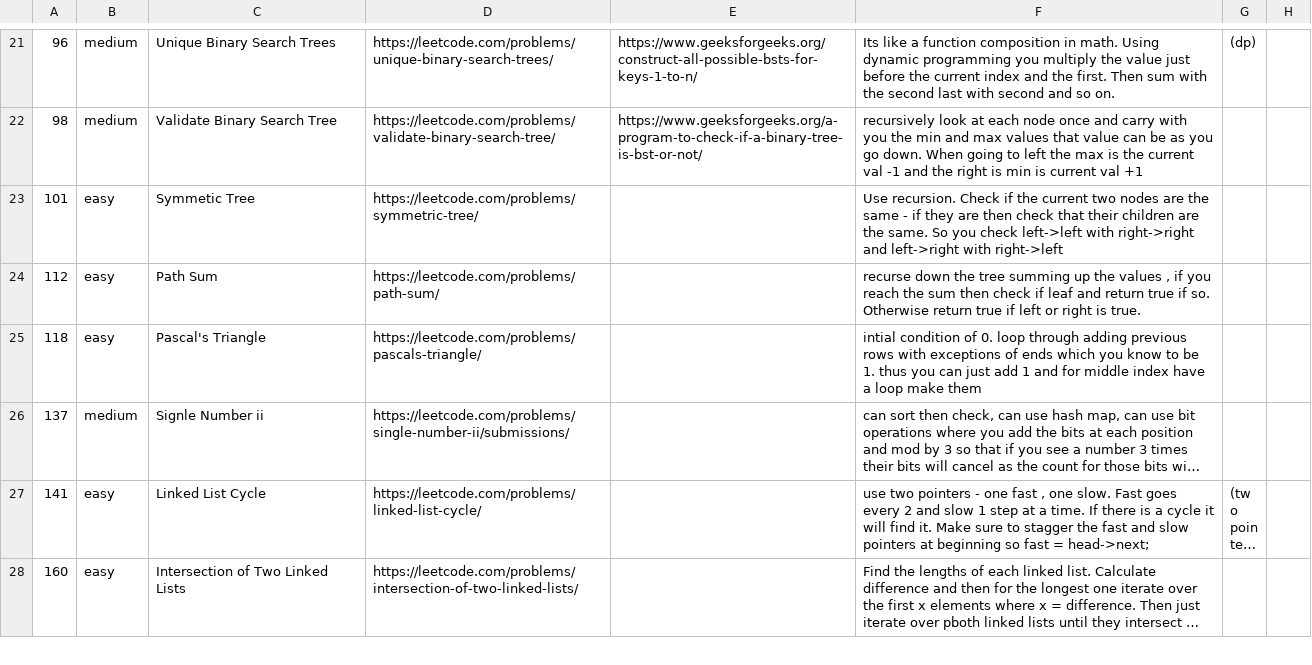
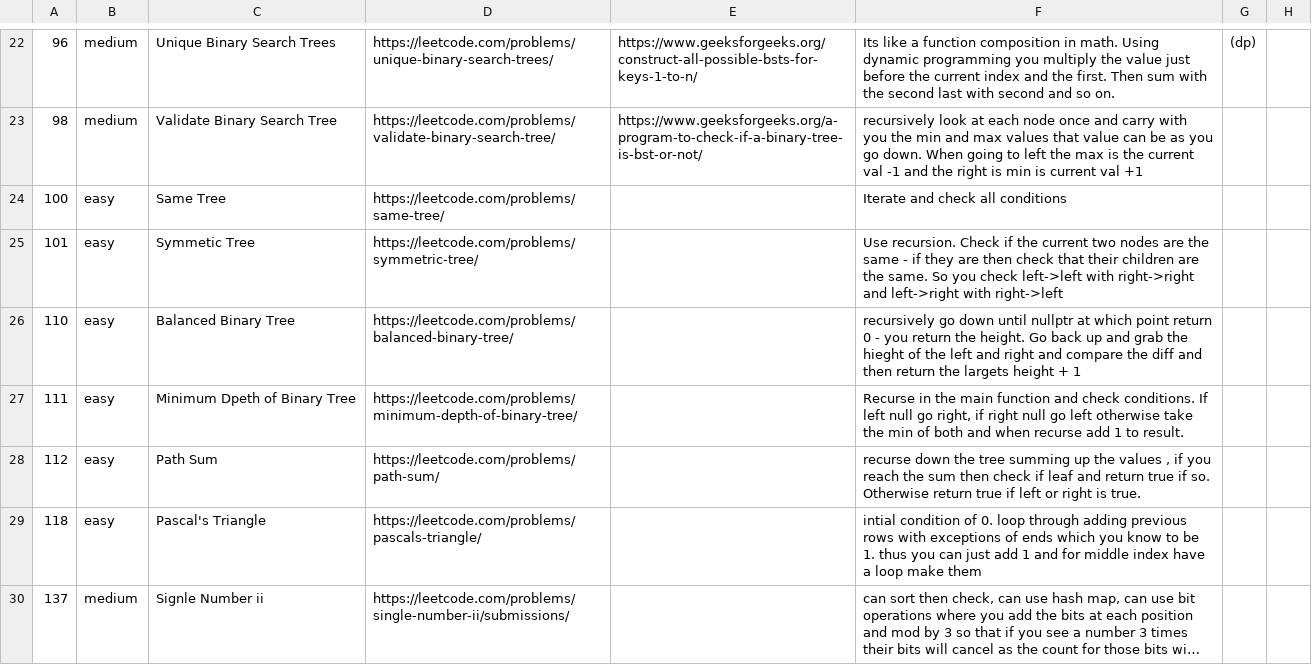
Before and after one commit to nickhachmer/AlgorithmPracticeApp, a CSV file: src/assets/AlgoPractice.csv (was src/data/AlgoPractice.csv), drawn as a sheet; only a part is shown, gaps mark what is left out; the shorter side is filled out with more unchanged rows; long unchanged cells end in …; the diff covers the shown part only; the diff names each change by its address in the sheet, - before the commit and + after, or states it on an @@ line.

```diff
--- a/src/data/AlgoPractice.csv
+++ b/src/assets/AlgoPractice.csv
+row 24: 100 | easy | Same Tree | https://leetcode.com/problems/same-tree/ |  | Iterate and check all conditions
+row 26: 110 | easy | Balanced Binary Tree | https://leetcode.com/problems/balanced-binary-tree/ |  | recursively go down until nullptr at which point return 0 - you return the height. Go back up and grab the hieght of the left and right and compare the diff and then return the largets height + 1
+row 27: 111 | easy | Minimum Dpeth of Binary Tree | https://leetcode.com/problems/minimum-depth-of-binary-tree/ |  | Recurse in the main function and check conditions. If left null go right, if right null go left otherwise take the min of both and when recurse add 1 to result.
```
Also changed, not shown: 8 added rows elsewhere in this file, 14 other files.
